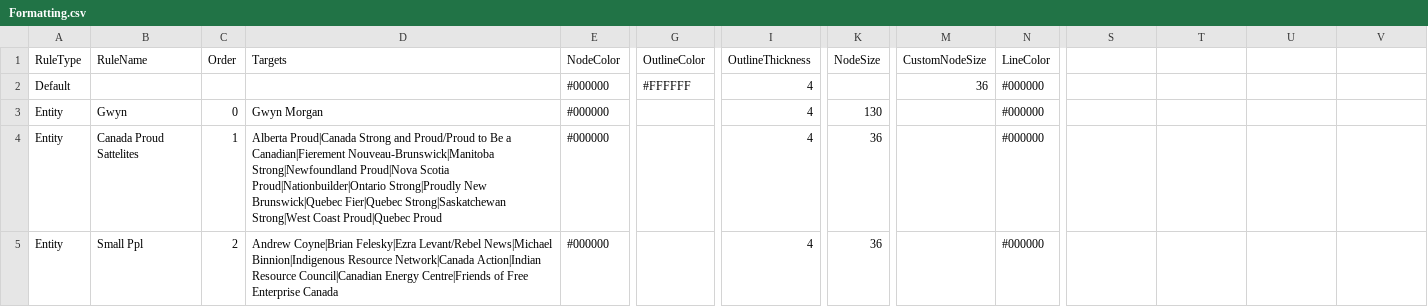
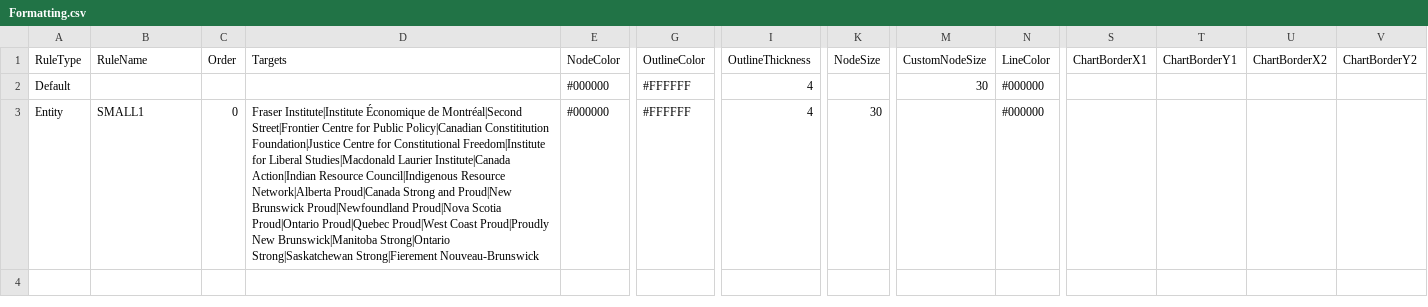
Before and after one commit to xStan89/MapperTool, a CSV file: data/Formatting.csv, drawn as a sheet; only a part is shown, gaps mark what is left out; rows hold the shown columns only; the diff names each change by its address in the sheet, - before the commit and + after, or states it on an @@ line.

```diff
--- a/data/Formatting.csv
+++ b/data/Formatting.csv
-S1: (empty)
+S1: ChartBorderX1
-T1: (empty)
+T1: ChartBorderY1
-U1: (empty)
+U1: ChartBorderX2
-V1: (empty)
+V1: ChartBorderY2
-M2 (CustomNodeSize): 36
+M2 (CustomNodeSize): 30
-B3 (RuleName): Gwyn
+B3 (RuleName): SMALL1
-D3 (Targets): Gwyn Morgan
+D3 (Targets): Fraser Institute|Institute Économique de Montréal|Second Street|Frontier Centre for Public Policy|Canadian Constititution Foundation|Justice Centre for Constitutional Freedom|Institute for Liberal Studies|Macdonald Laurier Institute|Canada Action|Indian Resource Council|Indigenous Resource Network|Alberta Proud|Canada Strong and Proud|New Brunswick Proud|Newfoundland Proud|Nova Scotia Proud|Ontario Proud|Quebec Proud|West Coast Proud|Proudly New Brunswick|Manitoba Strong|Ontario Strong|Saskatchewan Strong|Fierement Nouveau-Brunswick
-G3 (OutlineColor): (empty)
+G3 (OutlineColor): #FFFFFF
-K3 (NodeSize): 130
+K3 (NodeSize): 30
-row 4: Entity | Canada Proud Sattelites | 1 | Alberta Proud|Canada Strong and Proud/Proud to Be a Canadian|Fierement Nouveau-Brunswick|Manitoba Strong|Newfoundland Proud|Nova Scotia Proud|Nationbuilder|Ontario Strong|Proudly New Brunswick|Quebec Fier|Quebec Strong|Saskatchewan Strong|West Coast Proud|Quebec Proud | #000000 |  | 4 | 36 |  | #000000
-row 5: Entity | Small Ppl | 2 | Andrew Coyne|Brian Felesky|Ezra Levant/Rebel News|Michael Binnion|Indigenous Resource Network|Canada Action|Indian Resource Council|Canadian Energy Centre|Friends of Free Enterprise Canada | #000000 |  | 4 | 36 |  | #000000
```
Also changed, not shown: data/Entities.csv, data/Views.csv, 1 other file.
